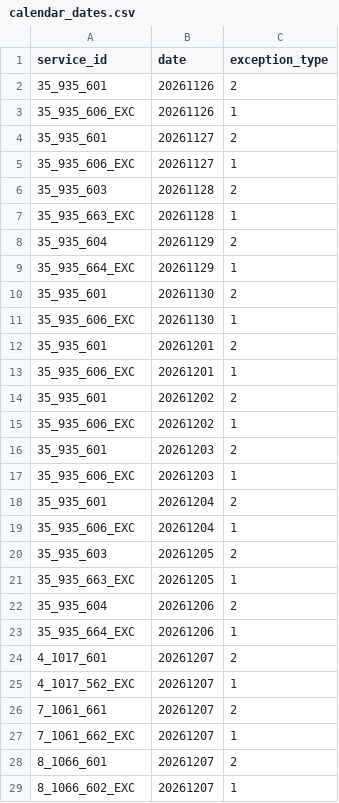
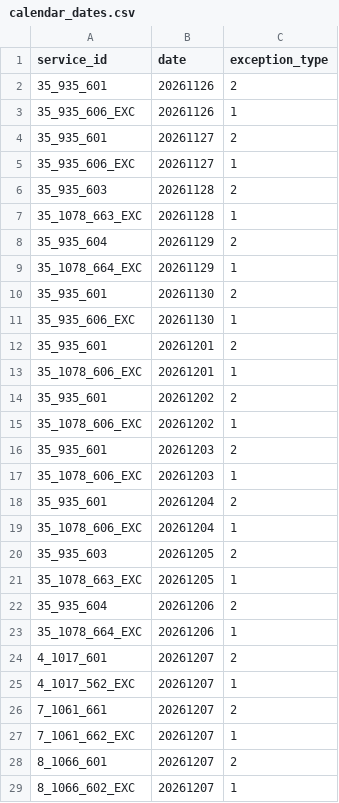
Before and after one commit to WireNext/emtgfs, a CSV file: data_csv/calendar_dates.csv, drawn as a sheet; only a part is shown.

```diff
--- a/data_csv/calendar_dates.csv
+++ b/data_csv/calendar_dates.csv
@@ -6,5 +6,5 @@ service_id,date,exception_type
 35_935_603,20261128,2
-35_935_663_EXC,20261128,1
+35_1078_663_EXC,20261128,1
 35_935_604,20261129,2
-35_935_664_EXC,20261129,1
+35_1078_664_EXC,20261129,1
 35_935_601,20261130,2
@@ -12,13 +12,13 @@ service_id,date,exception_type
 35_935_601,20261201,2
-35_935_606_EXC,20261201,1
+35_1078_606_EXC,20261201,1
 35_935_601,20261202,2
-35_935_606_EXC,20261202,1
+35_1078_606_EXC,20261202,1
 35_935_601,20261203,2
-35_935_606_EXC,20261203,1
+35_1078_606_EXC,20261203,1
 35_935_601,20261204,2
-35_935_606_EXC,20261204,1
+35_1078_606_EXC,20261204,1
 35_935_603,20261205,2
-35_935_663_EXC,20261205,1
+35_1078_663_EXC,20261205,1
 35_935_604,20261206,2
-35_935_664_EXC,20261206,1
+35_1078_664_EXC,20261206,1
 4_1017_601,20261207,2
```
Also changed, not shown: data_csv/calendar.csv, data_csv/feed_info.csv, 5 other files.
